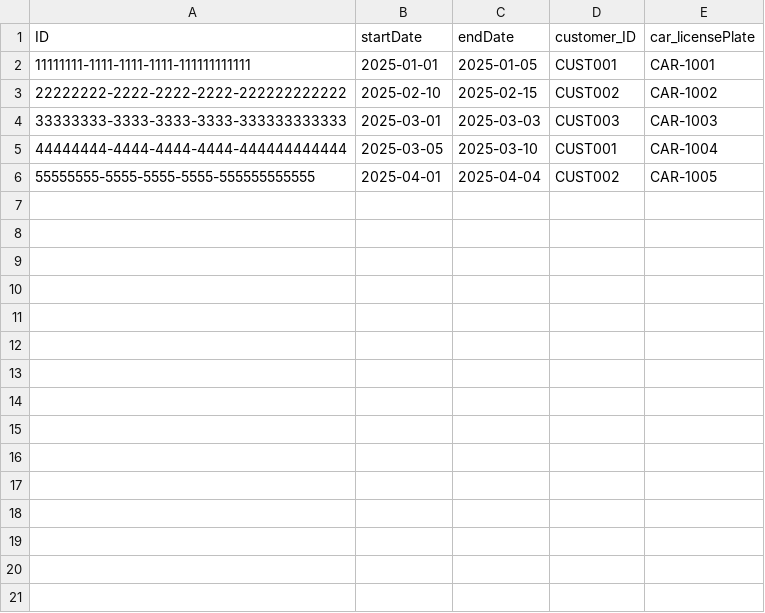
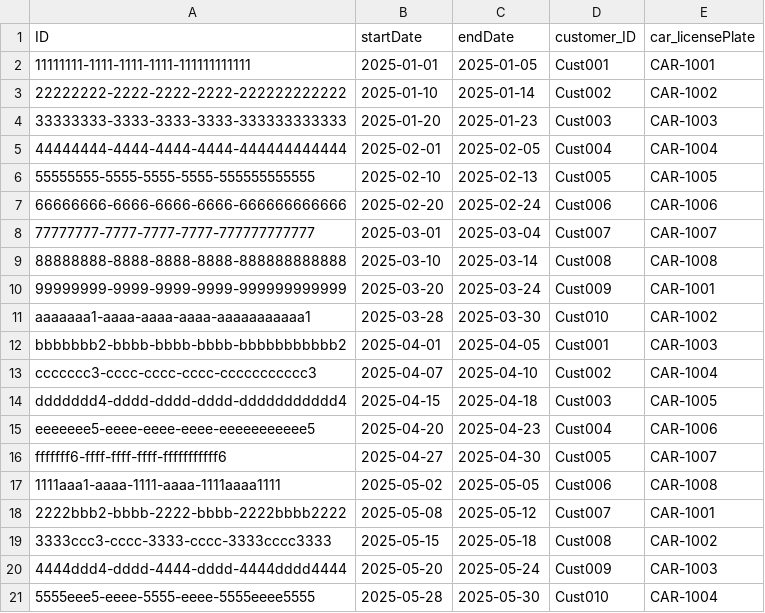
Before and after one commit to Dikshaverma89/Car-Rental-Demo-App, a CSV file: db/data/my.rental-Rentals.csv, drawn as a sheet.

```diff
--- a/db/data/my.rental-Rentals.csv
+++ b/db/data/my.rental-Rentals.csv
@@ -1,6 +1,21 @@
 ID,startDate,endDate,customer_ID,car_licensePlate
-"11111111-1111-1111-1111-111111111111","2025-01-01","2025-01-05","CUST001","CAR-1001"
-"22222222-2222-2222-2222-222222222222","2025-02-10","2025-02-15","CUST002","CAR-1002"
-"33333333-3333-3333-3333-333333333333","2025-03-01","2025-03-03","CUST003","CAR-1003"
-"44444444-4444-4444-4444-444444444444","2025-03-05","2025-03-10","CUST001","CAR-1004"
-"55555555-5555-5555-5555-555555555555","2025-04-01","2025-04-04","CUST002","CAR-1005"
+"11111111-1111-1111-1111-111111111111","2025-01-01","2025-01-05","Cust001","CAR-1001"
+"22222222-2222-2222-2222-222222222222","2025-01-10","2025-01-14","Cust002","CAR-1002"
+"33333333-3333-3333-3333-333333333333","2025-01-20","2025-01-23","Cust003","CAR-1003"
+"44444444-4444-4444-4444-444444444444","2025-02-01","2025-02-05","Cust004","CAR-1004"
+"55555555-5555-5555-5555-555555555555","2025-02-10","2025-02-13","Cust005","CAR-1005"
+"66666666-6666-6666-6666-666666666666","2025-02-20","2025-02-24","Cust006","CAR-1006"
+"77777777-7777-7777-7777-777777777777","2025-03-01","2025-03-04","Cust007","CAR-1007"
+"88888888-8888-8888-8888-888888888888","2025-03-10","2025-03-14","Cust008","CAR-1008"
+"99999999-9999-9999-9999-999999999999","2025-03-20","2025-03-24","Cust009","CAR-1001"
+"aaaaaaa1-aaaa-aaaa-aaaa-aaaaaaaaaaa1","2025-03-28","2025-03-30","Cust010","CAR-1002"
+"bbbbbbb2-bbbb-bbbb-bbbb-bbbbbbbbbbb2","2025-04-01","2025-04-05","Cust001","CAR-1003"
+"ccccccc3-cccc-cccc-cccc-ccccccccccc3","2025-04-07","2025-04-10","Cust002","CAR-1004"
+"ddddddd4-dddd-dddd-dddd-ddddddddddd4","2025-04-15","2025-04-18","Cust003","CAR-1005"
+"eeeeeee5-eeee-eeee-eeee-eeeeeeeeeee5","2025-04-20","2025-04-23","Cust004","CAR-1006"
+"fffffff6-ffff-ffff-ffff-fffffffffff6","2025-04-27","2025-04-30","Cust005","CAR-1007"
+"1111aaa1-aaaa-1111-aaaa-1111aaaa1111","2025-05-02","2025-05-05","Cust006","CAR-1008"
+"2222bbb2-bbbb-2222-bbbb-2222bbbb2222","2025-05-08","2025-05-12","Cust007","CAR-1001"
+"3333ccc3-cccc-3333-cccc-3333cccc3333","2025-05-15","2025-05-18","Cust008","CAR-1002"
+"4444ddd4-dddd-4444-dddd-4444dddd4444","2025-05-20","2025-05-24","Cust009","CAR-1003"
+"5555eee5-eeee-5555-eeee-5555eeee5555","2025-05-28","2025-05-30","Cust010","CAR-1004"
```
Also changed, not shown: db/data/my.rental-Cars.csv, db/data/my.rental-Customers.csv, 10 other files.
